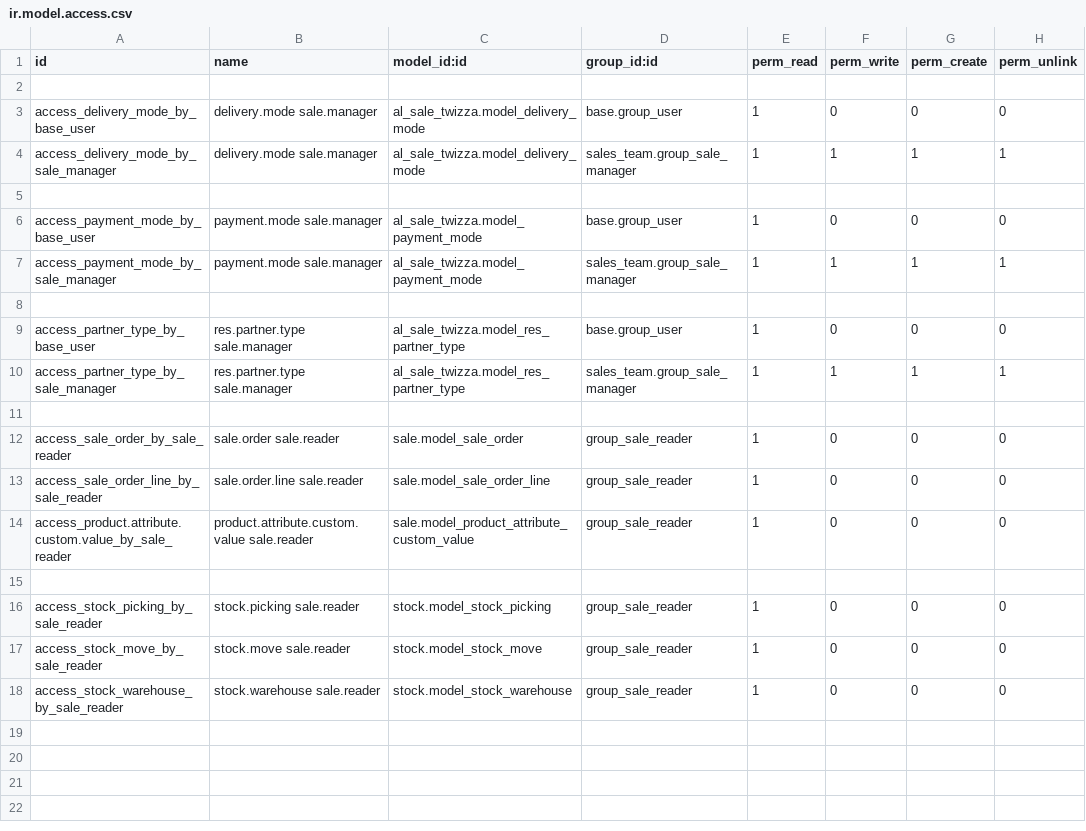
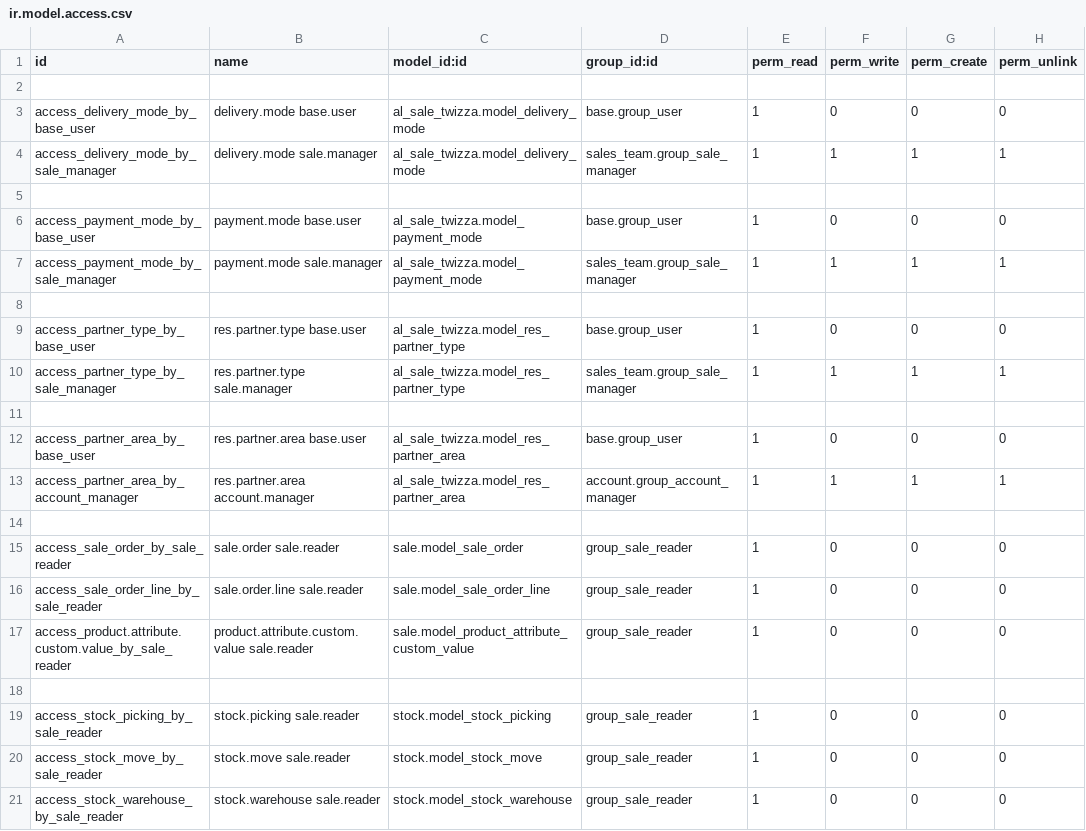
Before and after one commit to sadhill38/TWIZZA, a CSV file: al_sale_twizza/security/ir.model.access.csv, drawn as a sheet.

Commit message:
[IMP] add areas to partners

```diff
--- a/al_sale_twizza/security/ir.model.access.csv
+++ b/al_sale_twizza/security/ir.model.access.csv
@@ -2,10 +2,13 @@ id,name,model_id:id,group_id:id,perm_read,perm_write,perm_create,perm_unlink
 
-access_delivery_mode_by_base_user,delivery.mode sale.manager,al_sale_twizza.model_delivery_mode,base.group_user,1,0,0,0
+access_delivery_mode_by_base_user,delivery.mode base.user,al_sale_twizza.model_delivery_mode,base.group_user,1,0,0,0
 access_delivery_mode_by_sale_manager,delivery.mode sale.manager,al_sale_twizza.model_delivery_mode,sales_team.group_sale_manager,1,1,1,1
 
-access_payment_mode_by_base_user,payment.mode sale.manager,al_sale_twizza.model_payment_mode,base.group_user,1,0,0,0
+access_payment_mode_by_base_user,payment.mode base.user,al_sale_twizza.model_payment_mode,base.group_user,1,0,0,0
 access_payment_mode_by_sale_manager,payment.mode sale.manager,al_sale_twizza.model_payment_mode,sales_team.group_sale_manager,1,1,1,1
 
-access_partner_type_by_base_user,res.partner.type sale.manager,al_sale_twizza.model_res_partner_type,base.group_user,1,0,0,0
+access_partner_type_by_base_user,res.partner.type base.user,al_sale_twizza.model_res_partner_type,base.group_user,1,0,0,0
 access_partner_type_by_sale_manager,res.partner.type sale.manager,al_sale_twizza.model_res_partner_type,sales_team.group_sale_manager,1,1,1,1
+
+access_partner_area_by_base_user,res.partner.area base.user,al_sale_twizza.model_res_partner_area,base.group_user,1,0,0,0
+access_partner_area_by_account_manager,res.partner.area account.manager,al_sale_twizza.model_res_partner_area,account.group_account_manager,1,1,1,1
 
```
Also changed, not shown: 6 other files.
